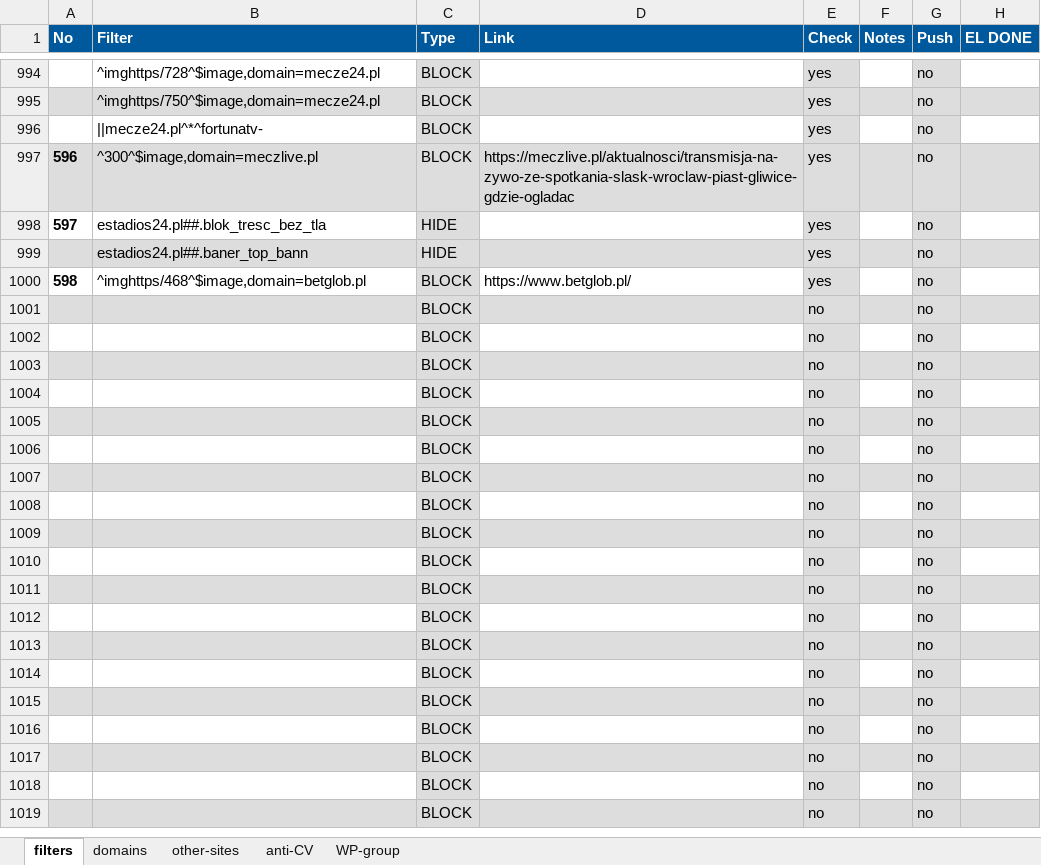
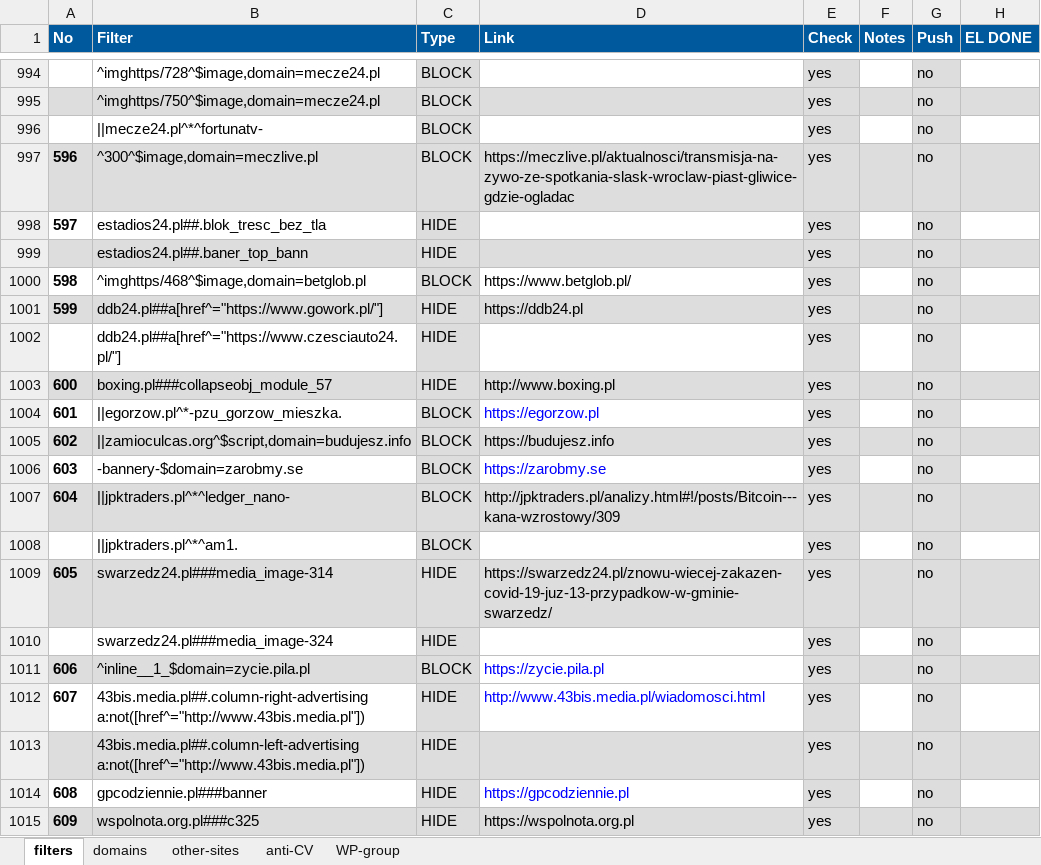
Before and after one commit to adblock-filters/filter-scripts, an Excel workbook: pull-requests/filters.xlsx, sheet filters, drawn as a sheet; only a part is shown, gaps mark what is left out; the shorter side is filled out with more unchanged rows; values as stored, in another font and other column widths than the file's, no borders; conditional formats and table styles not drawn; removed rows and columns are numbered as before the commit, all else as after; the diff covers the shown part only; the diff names each change by its address in the sheet, - before the commit and + after, or states it on an @@ line.

Commit message:
add patches 607-611

```diff
--- a/pull-requests/filters.xlsx (sheet filters)
+++ b/pull-requests/filters.xlsx (sheet filters)
-row 1001:  |  | BLOCK |  | no |  | no
-row 1002:  |  | BLOCK |  | no |  | no
-row 1003:  |  | BLOCK |  | no |  | no
-row 1004:  |  | BLOCK |  | no |  | no
-row 1005:  |  | BLOCK |  | no |  | no
-row 1006:  |  | BLOCK |  | no |  | no
-row 1007:  |  | BLOCK |  | no |  | no
-row 1008:  |  | BLOCK |  | no |  | no
-row 1009:  |  | BLOCK |  | no |  | no
-row 1010:  |  | BLOCK |  | no |  | no
-row 1011:  |  | BLOCK |  | no |  | no
-row 1012:  |  | BLOCK |  | no |  | no
-row 1013:  |  | BLOCK |  | no |  | no
-row 1014:  |  | BLOCK |  | no |  | no
-row 1015:  |  | BLOCK |  | no |  | no
-row 1016:  |  | BLOCK |  | no |  | no
-row 1017:  |  | BLOCK |  | no |  | no
+row 1001: 599 | ddb24.pl##a[href^="https://www.gowork.pl/"] | HIDE | https://ddb24.pl | yes |  | no
+row 1002:  | ddb24.pl##a[href^="https://www.czesciauto24.pl/"] | HIDE |  | yes |  | no
+row 1003: 600 | boxing.pl###collapseobj_module_57 | HIDE | http://www.boxing.pl | yes |  | no
+row 1004: 601 | ||egorzow.pl^*-pzu_gorzow_mieszka. | BLOCK | https://egorzow.pl | yes |  | no
+row 1005: 602 | ||zamioculcas.org^$script,domain=budujesz.info | BLOCK | https://budujesz.info | yes |  | no
+row 1006: 603 | -bannery-$domain=zarobmy.se | BLOCK | https://zarobmy.se | yes |  | no
+row 1007: 604 | ||jpktraders.pl^*^ledger_nano- | BLOCK | http://jpktraders.pl/analizy.html#!/posts/Bitcoin---kana-wzrostowy/309 | yes |  | no
+row 1008:  | ||jpktraders.pl^*^am1. | BLOCK |  | yes |  | no
+row 1009: 605 | swarzedz24.pl###media_image-314 | HIDE | https://swarzedz24.pl/znowu-wiecej-zakazen-covid-19-juz-13-przypadkow-w-gminie-swarzedz/ | yes |  | no
+row 1010:  | swarzedz24.pl###media_image-324 | HIDE |  | yes |  | no
+row 1011: 606 | ^inline__1_$domain=zycie.pila.pl | BLOCK | https://zycie.pila.pl | yes |  | no
+row 1012: 607 | 43bis.media.pl##.column-right-advertising a:not([href^="http://www.43bis.media.pl"]) | HIDE | http://www.43bis.media.pl/wiadomosci.html | yes |  | no
+row 1013:  | 43bis.media.pl##.column-left-advertising a:not([href^="http://www.43bis.media.pl"]) | HIDE |  | yes |  | no
+row 1014: 608 | gpcodziennie.pl###banner | HIDE | https://gpcodziennie.pl | yes |  | no
+row 1015: 609 | wspolnota.org.pl###c325 | HIDE | https://wspolnota.org.pl | yes |  | no
```
Also changed, not shown: 2 added rows elsewhere in this sheet, sheet other-sites.
